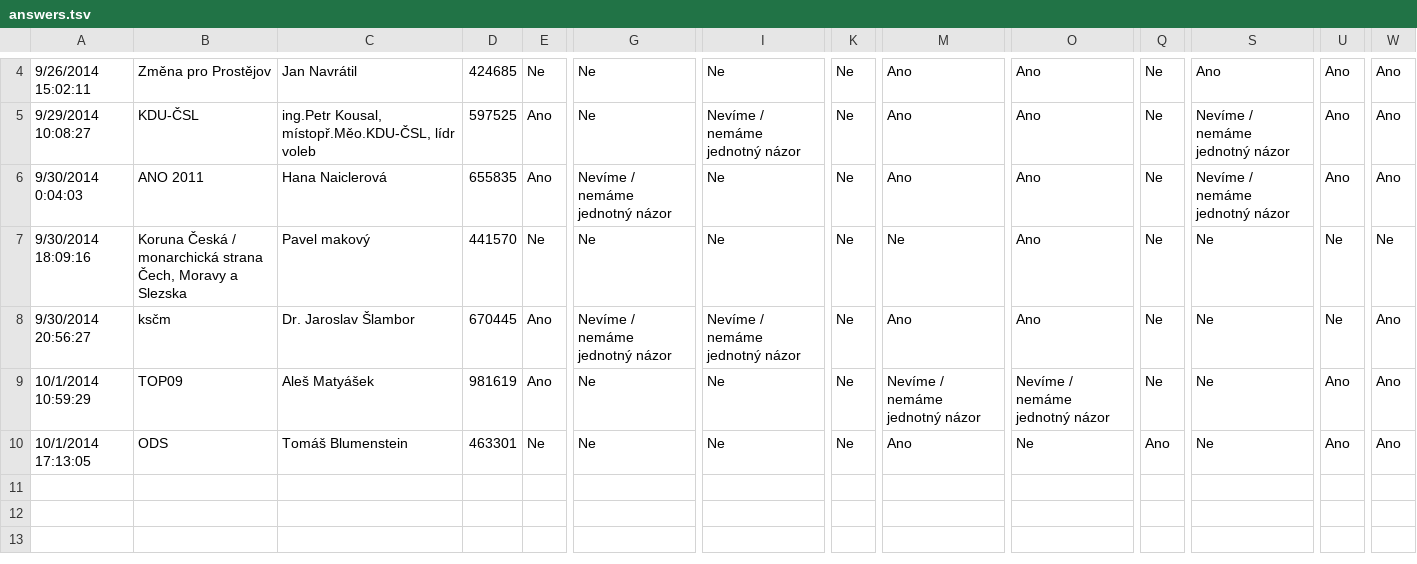
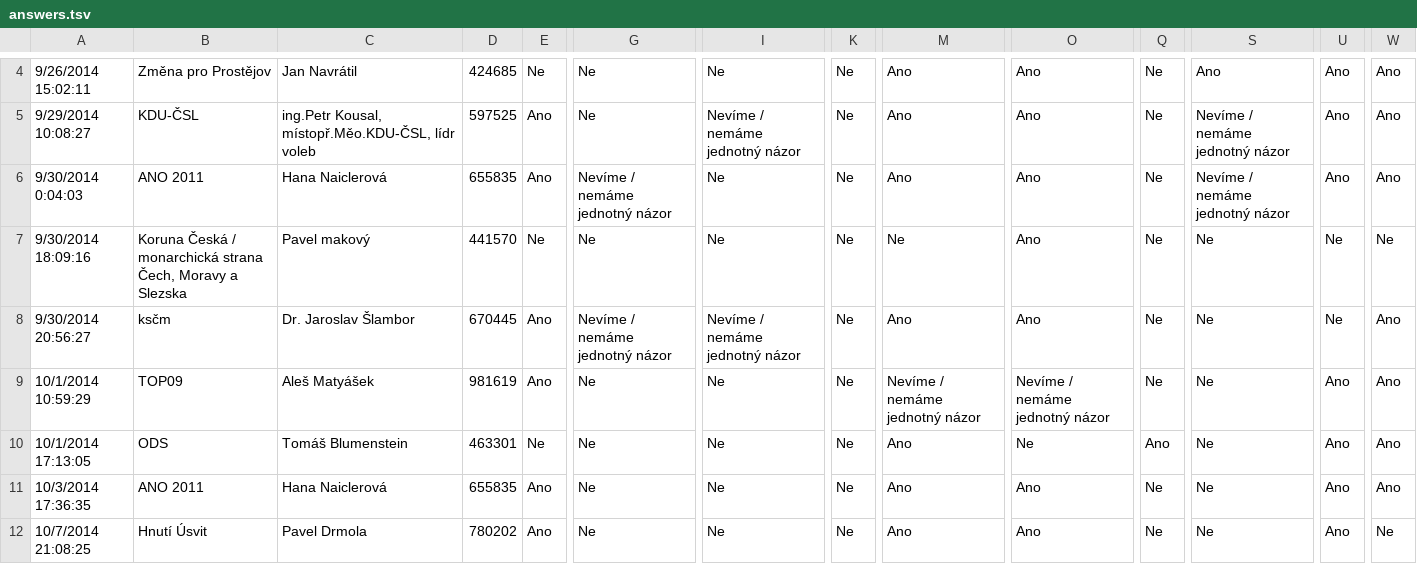
Before and after one commit to KohoVolit/vaa2012-2, a TSV file: www/prostejov-2014/backend/source/answers.tsv, drawn as a sheet; only a part is shown, gaps mark what is left out; rows hold the shown columns only; the diff names each change by its address in the sheet, - before the commit and + after, or states it on an @@ line.

```diff
--- a/www/prostejov-2014/backend/source/answers.tsv
+++ b/www/prostejov-2014/backend/source/answers.tsv
+row 11: 10/3/2014 17:36:35 | ANO 2011 | Hana Naiclerová | 655835 | Ano | Ne | Ne | Ne | Ano | Ano | Ne | Ne | Ano | Ano
+row 12: 10/7/2014 21:08:25 | Hnutí Úsvit | Pavel Drmola | 780202 | Ano | Ne | Ne | Ne | Ano | Ano | Ne | Ne | Ano | Ne
```
Also changed, not shown: www/karlovy-vary-2014/backend/source/answers.tsv, 16 other files.
